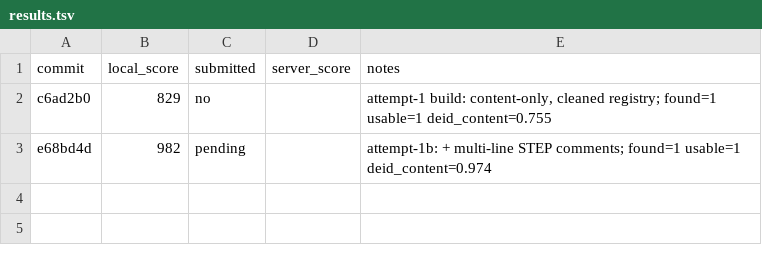
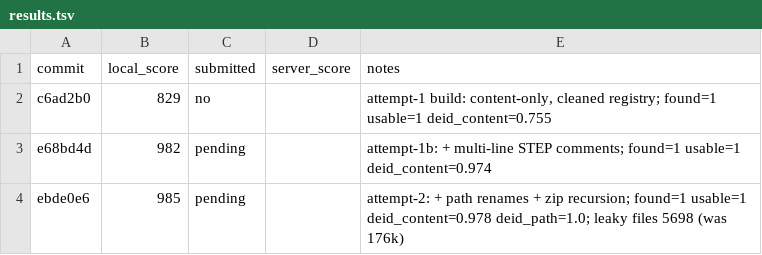
Before and after one commit to viktor-lorentz/machina-cad-deid, a TSV file: results.tsv, drawn as a sheet; the diff names each change by its address in the sheet, - before the commit and + after, or states it on an @@ line.

```diff
--- a/results.tsv
+++ b/results.tsv
+row 4: ebde0e6 | 985 | pending |  | attempt-2: + path renames + zip recursion; found=1 usable=1 deid_content=0.978 deid_path=1.0; leaky files 5698 (was 176k)
```
Also changed, not shown: 1 other file.
